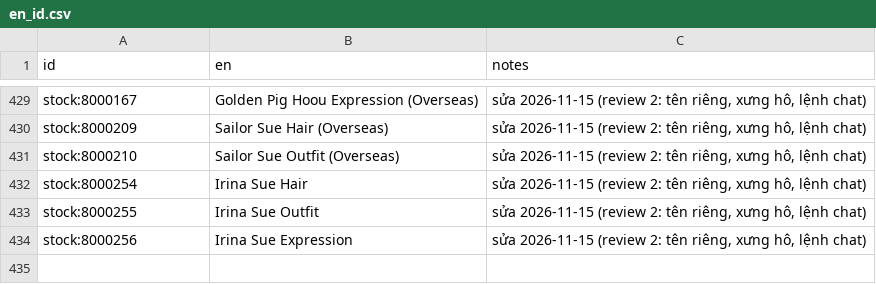
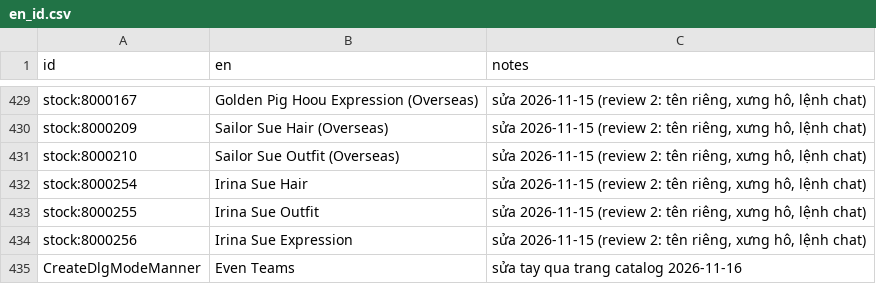
Before and after one commit to aquaplatinumberlitz/boom-re, a CSV file: l10n/en_id.csv, drawn as a sheet; only a part is shown, gaps mark what is left out; the diff names each change by its address in the sheet, - before the commit and + after, or states it on an @@ line.

```diff
--- a/l10n/en_id.csv
+++ b/l10n/en_id.csv
+row 435: CreateDlgModeManner | Even Teams | sửa tay qua trang catalog 2026-11-16
```
Also changed, not shown: l10n/glossary.csv, l10n/review_audit.csv, 4 other files.
